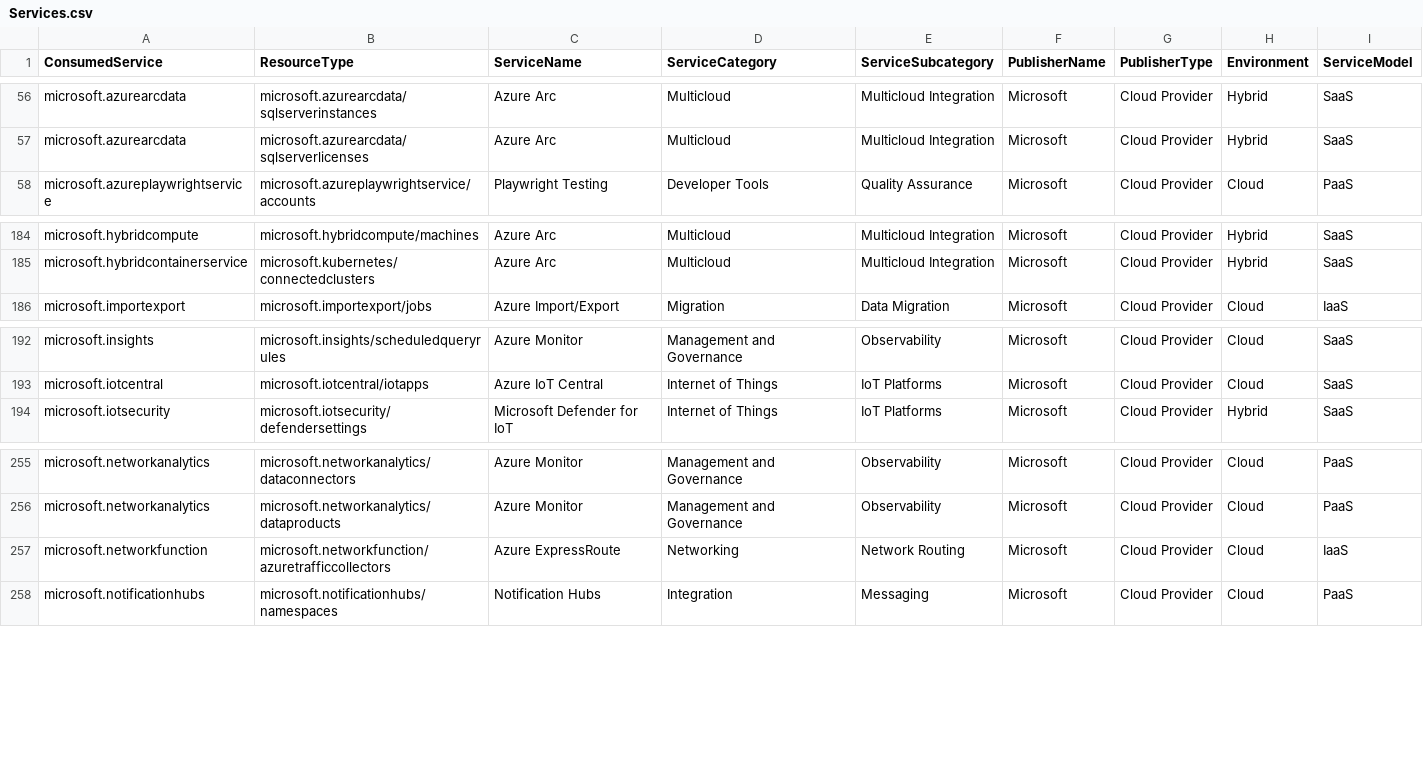
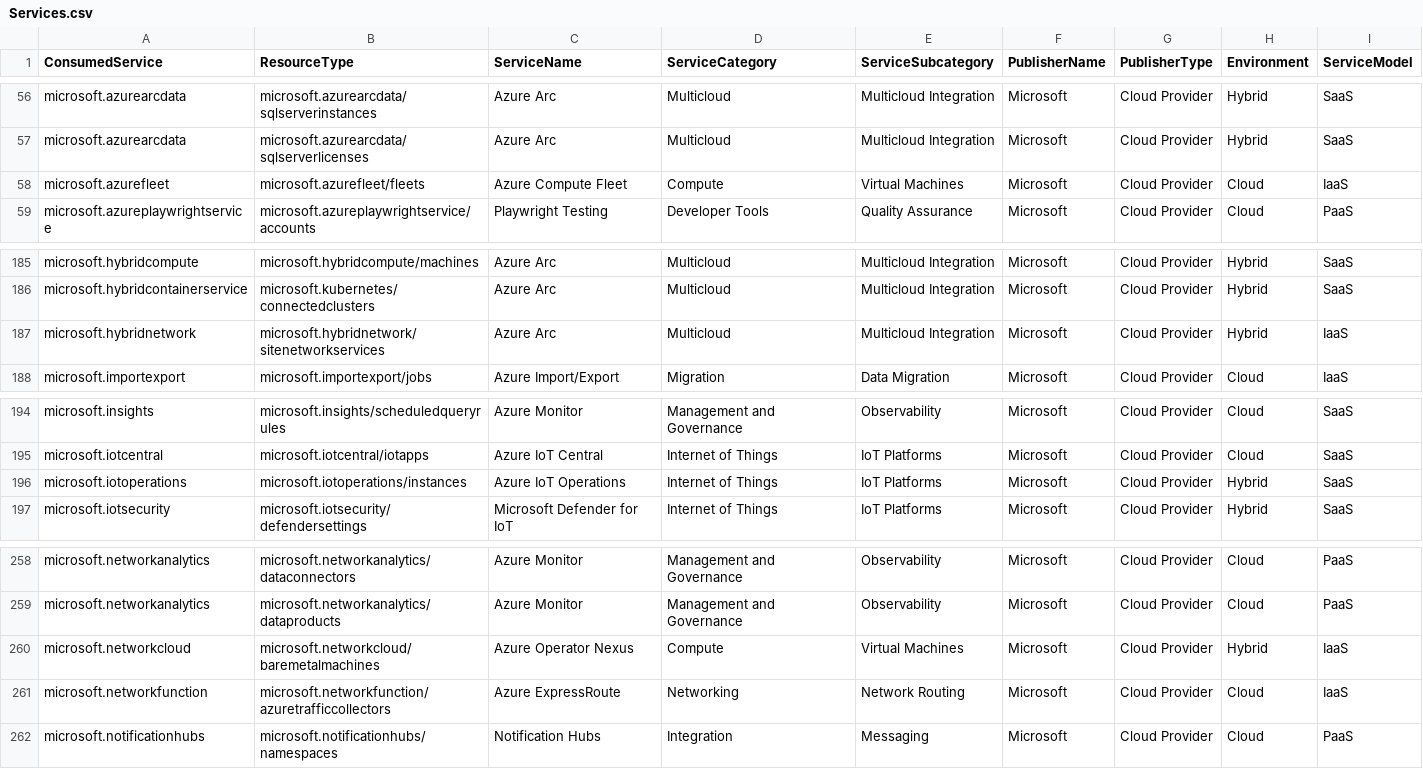
Before and after one commit to microsoft/finops-toolkit, a CSV file: src/open-data/Services.csv, drawn as a sheet; only a part is shown, gaps mark what is left out.

Commit message:
Update open data files

```diff
--- a/src/open-data/Services.csv
+++ b/src/open-data/Services.csv
@@ -57,2 +57,3 @@ microsoft.azurearcdata,microsoft.azurearcdata/sqlserverinstances,Azure Arc,Multi
 microsoft.azurearcdata,microsoft.azurearcdata/sqlserverlicenses,Azure Arc,Multicloud,Multicloud Integration,Microsoft,Cloud Provider,Hybrid,SaaS
+microsoft.azurefleet,microsoft.azurefleet/fleets,Azure Compute Fleet,Compute,Virtual Machines,Microsoft,Cloud Provider,Cloud,IaaS
 microsoft.azureplaywrightservice,microsoft.azureplaywrightservice/accounts,Playwright Testing,Developer Tools,Quality Assurance,Microsoft,Cloud Provider,Cloud,PaaS
@@ -185,2 +186,3 @@ microsoft.hybridcompute,microsoft.hybridcompute/machines,Azure Arc,Multicloud,Mu
 microsoft.hybridcontainerservice,microsoft.kubernetes/connectedclusters,Azure Arc,Multicloud,Multicloud Integration,Microsoft,Cloud Provider,Hybrid,SaaS
+microsoft.hybridnetwork,microsoft.hybridnetwork/sitenetworkservices,Azure Arc,Multicloud,Multicloud Integration,Microsoft,Cloud Provider,Hybrid,IaaS
 microsoft.importexport,microsoft.importexport/jobs,Azure Import/Export,Migration,Data Migration,Microsoft,Cloud Provider,Cloud,IaaS
@@ -193,2 +195,3 @@ microsoft.insights,microsoft.insights/scheduledqueryrules,Azure Monitor,Manageme
 microsoft.iotcentral,microsoft.iotcentral/iotapps,Azure IoT Central,Internet of Things,IoT Platforms,Microsoft,Cloud Provider,Cloud,SaaS
+microsoft.iotoperations,microsoft.iotoperations/instances,Azure IoT Operations,Internet of Things,IoT Platforms,Microsoft,Cloud Provider,Hybrid,SaaS
 microsoft.iotsecurity,microsoft.iotsecurity/defendersettings,Microsoft Defender for IoT,Internet of Things,IoT Platforms,Microsoft,Cloud Provider,Hybrid,SaaS
@@ -256,2 +259,3 @@ microsoft.networkanalytics,microsoft.networkanalytics/dataconnectors,Azure Monit
 microsoft.networkanalytics,microsoft.networkanalytics/dataproducts,Azure Monitor,Management and Governance,Observability,Microsoft,Cloud Provider,Cloud,PaaS
+microsoft.networkcloud,microsoft.networkcloud/baremetalmachines,Azure Operator Nexus,Compute,Virtual Machines,Microsoft,Cloud Provider,Hybrid,IaaS
 microsoft.networkfunction,microsoft.networkfunction/azuretrafficcollectors,Azure ExpressRoute,Networking,Network Routing,Microsoft,Cloud Provider,Cloud,IaaS
```
Also changed, not shown: src/open-data/PricingUnits.csv, src/open-data/Regions.csv, 4 other files.
